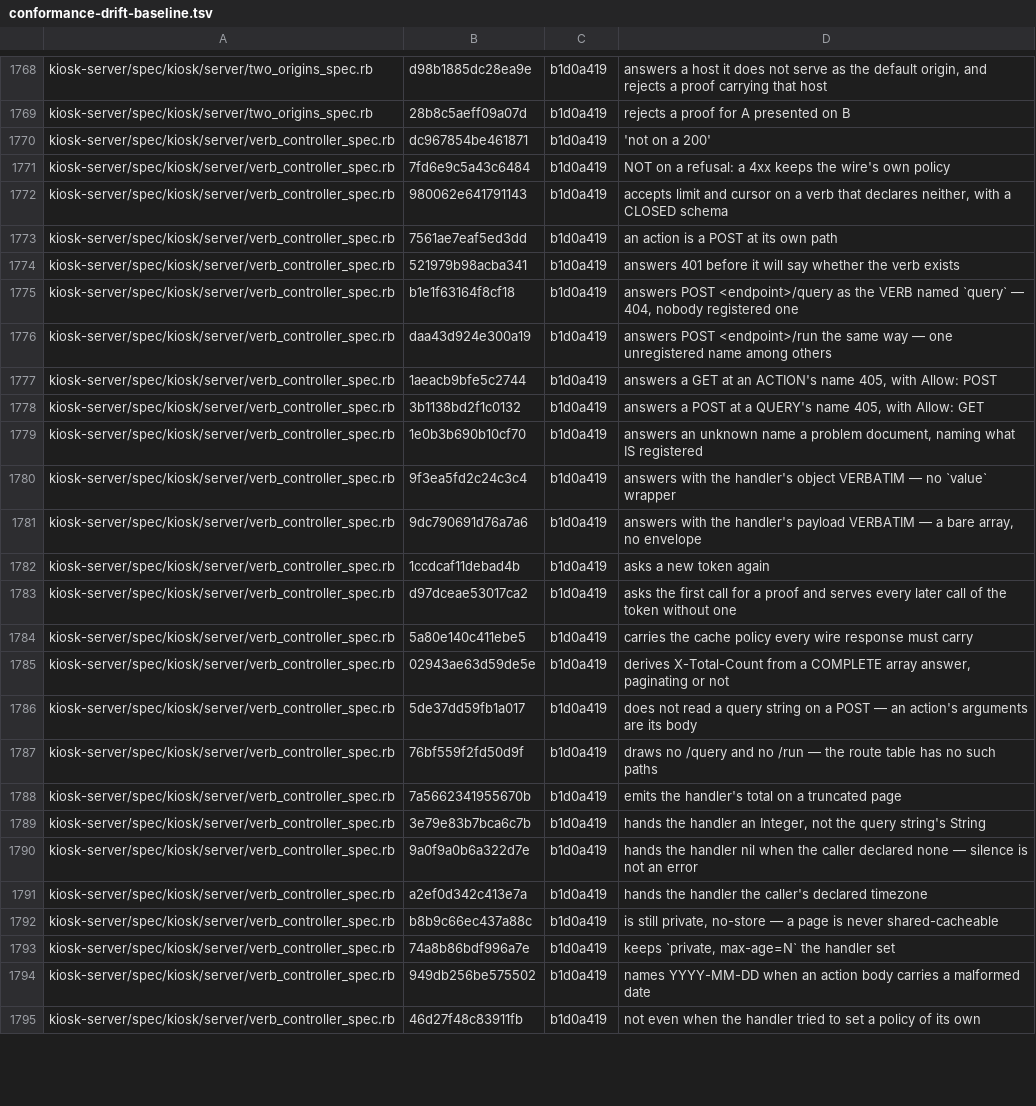
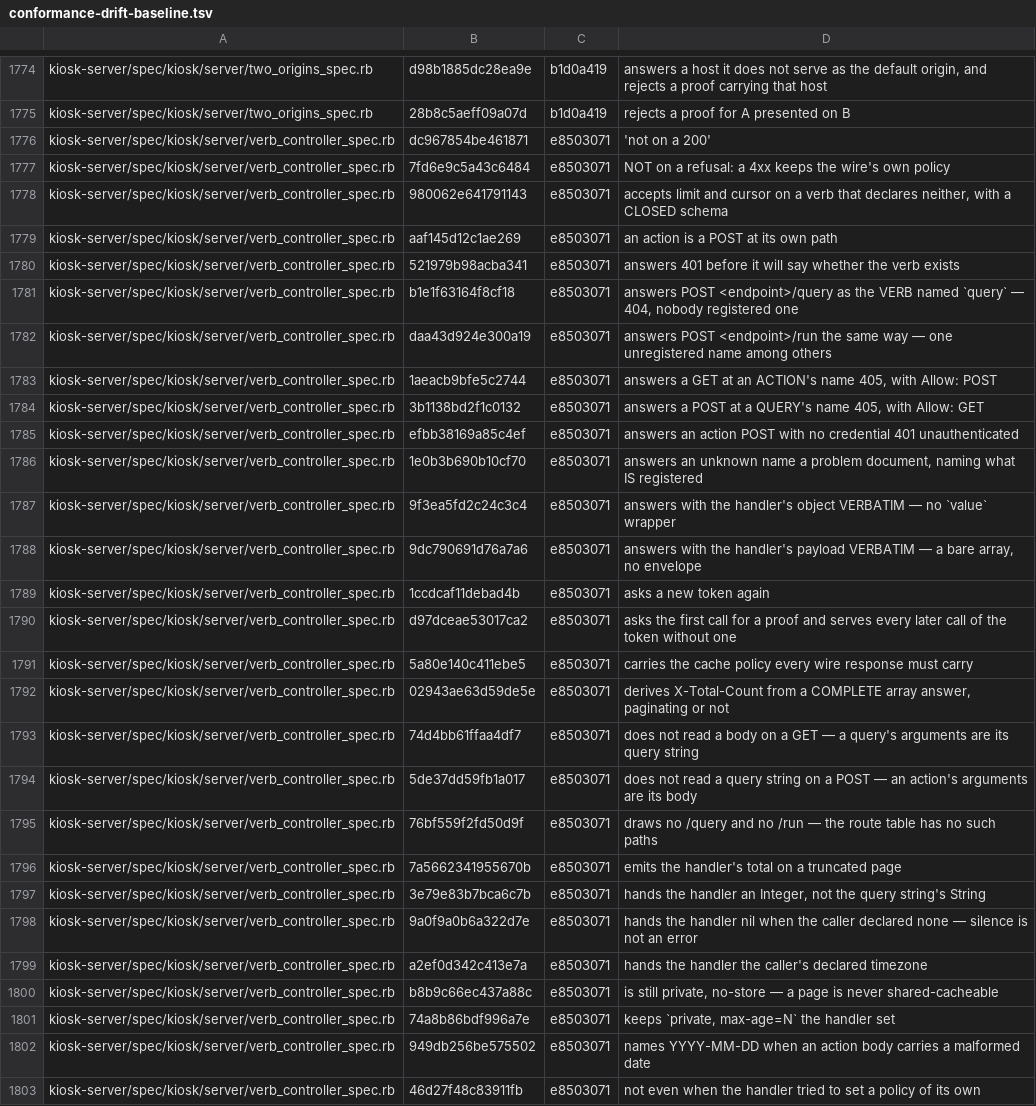
Before and after one commit to kiosk-hq/kiosk, a TSV file: spec/conformance-drift-baseline.tsv, drawn as a sheet; only a part is shown, gaps mark what is left out; addresses are those after the commit; the diff covers the shown part only; the diff names each change by its address in the sheet, - before the commit and + after, or states it on an @@ line.

```diff
--- a/spec/conformance-drift-baseline.tsv
+++ b/spec/conformance-drift-baseline.tsv
-C1776:C1784: b1d0a419
+C1776:C1784: e8503071
-B1779: 7561ae7eaf5ed3dd
+B1779: aaf145d12c1ae269
+row 1785: kiosk-server/spec/kiosk/server/verb_controller_spec.rb | efbb38169a85c4ef | e8503071 | answers an action POST with no credential 401 unauthenticated
-C1786:C1792: b1d0a419
+C1786:C1792: e8503071
+row 1793: kiosk-server/spec/kiosk/server/verb_controller_spec.rb | 74d4bb61ffaa4df7 | e8503071 | does not read a body on a GET — a query's arguments are its query string
-C1794:C1803: b1d0a419
+C1794:C1803: e8503071
```
Also changed, not shown: 9 added rows and 60 edited cells elsewhere in this file, spec/conformance-anchors.tsv.
